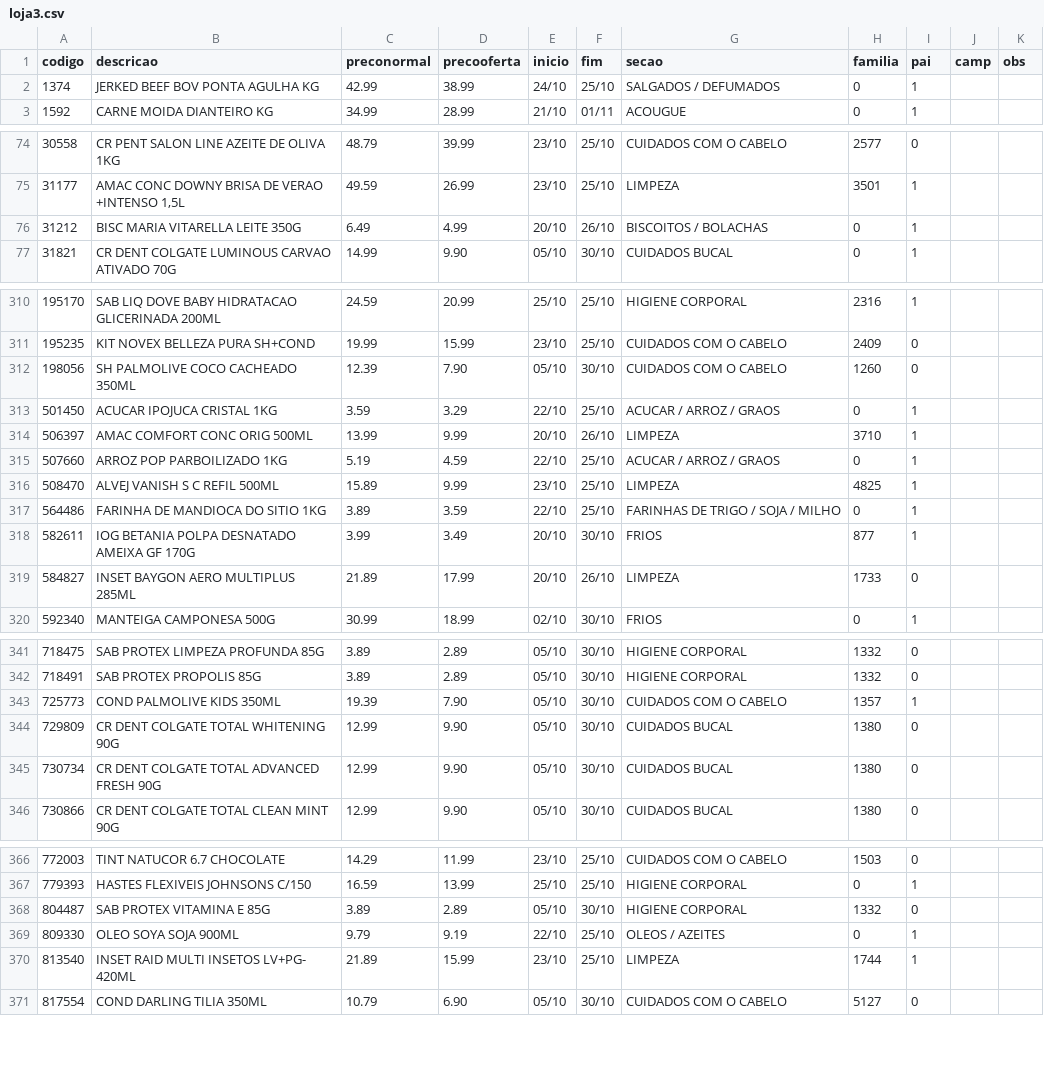
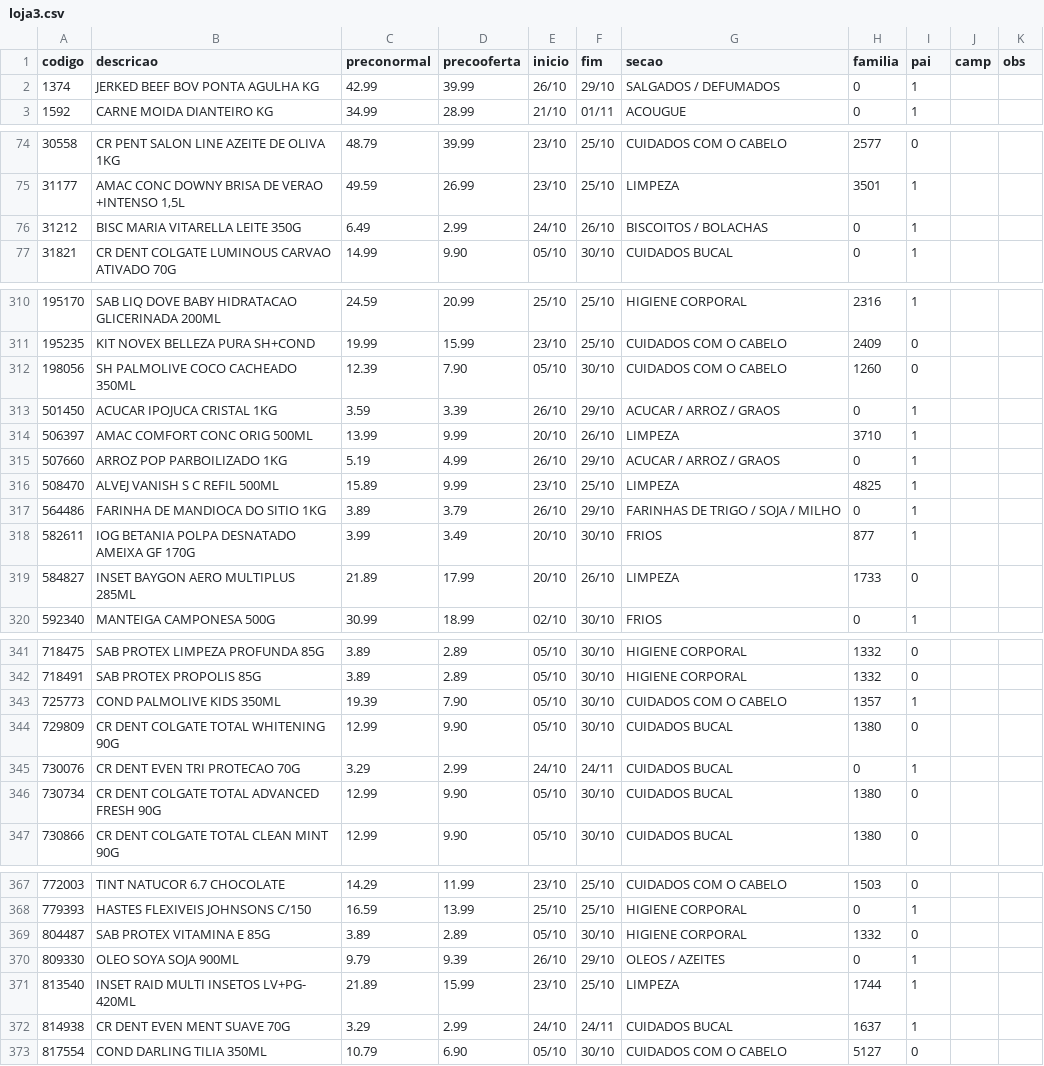
Before and after one commit to luciano504/placas, a CSV file: data/loja3.csv, drawn as a sheet; only a part is shown, gaps mark what is left out; the diff covers the shown part only.

```diff
--- a/data/loja3.csv
+++ b/data/loja3.csv
@@ -1,3 +1,3 @@
 codigo,descricao,preconormal,precooferta,inicio,fim,secao,familia,pai,camp,obs
-1374,JERKED BEEF BOV PONTA AGULHA KG,42.99,38.99,24/10,25/10,SALGADOS / DEFUMADOS,0,1,,
+1374,JERKED BEEF BOV PONTA AGULHA KG,42.99,39.99,26/10,29/10,SALGADOS / DEFUMADOS,0,1,,
 1592,CARNE MOIDA DIANTEIRO KG,34.99,28.99,21/10,01/11,ACOUGUE,0,1,,
@@ -75,3 +75,3 @@ codigo,descricao,preconormal,precooferta,inicio,fim,secao,familia,pai,camp,obs
 31177,"AMAC CONC DOWNY BRISA DE VERAO +INTENSO 1,5L",49.59,26.99,23/10,25/10,LIMPEZA,3501,1,,
-31212,BISC MARIA VITARELLA LEITE 350G,6.49,4.99,20/10,26/10,BISCOITOS / BOLACHAS,0,1,,
+31212,BISC MARIA VITARELLA LEITE 350G,6.49,2.99,24/10,26/10,BISCOITOS / BOLACHAS,0,1,,
 31821,CR DENT COLGATE LUMINOUS CARVAO ATIVADO 70G,14.99,9.90,05/10,30/10,CUIDADOS BUCAL,0,1,,
@@ -312,7 +312,7 @@ codigo,descricao,preconormal,precooferta,inicio,fim,secao,familia,pai,camp,obs
 198056,SH PALMOLIVE COCO CACHEADO 350ML,12.39,7.90,05/10,30/10,CUIDADOS COM O CABELO,1260,0,,
-501450,ACUCAR IPOJUCA CRISTAL 1KG,3.59,3.29,22/10,25/10,ACUCAR / ARROZ / GRAOS,0,1,,
+501450,ACUCAR IPOJUCA CRISTAL 1KG,3.59,3.39,26/10,29/10,ACUCAR / ARROZ / GRAOS,0,1,,
 506397,AMAC COMFORT CONC ORIG 500ML,13.99,9.99,20/10,26/10,LIMPEZA,3710,1,,
-507660,ARROZ POP PARBOILIZADO 1KG,5.19,4.59,22/10,25/10,ACUCAR / ARROZ / GRAOS,0,1,,
+507660,ARROZ POP PARBOILIZADO 1KG,5.19,4.99,26/10,29/10,ACUCAR / ARROZ / GRAOS,0,1,,
 508470,ALVEJ VANISH S C REFIL 500ML,15.89,9.99,23/10,25/10,LIMPEZA,4825,1,,
-564486,FARINHA DE MANDIOCA DO SITIO 1KG,3.89,3.59,22/10,25/10,FARINHAS DE TRIGO / SOJA / MILHO,0,1,,
+564486,FARINHA DE MANDIOCA DO SITIO 1KG,3.89,3.79,26/10,29/10,FARINHAS DE TRIGO / SOJA / MILHO,0,1,,
 582611,IOG BETANIA POLPA DESNATADO AMEIXA GF 170G,3.99,3.49,20/10,30/10,FRIOS,877,1,,
@@ -344,2 +344,3 @@ codigo,descricao,preconormal,precooferta,inicio,fim,secao,familia,pai,camp,obs
 729809,CR DENT COLGATE TOTAL WHITENING 90G,12.99,9.90,05/10,30/10,CUIDADOS BUCAL,1380,0,,
+730076,CR DENT EVEN TRI PROTECAO 70G,3.29,2.99,24/10,24/11,CUIDADOS BUCAL,0,1,,
 730734,CR DENT COLGATE TOTAL ADVANCED FRESH 90G,12.99,9.90,05/10,30/10,CUIDADOS BUCAL,1380,0,,
@@ -368,4 +369,5 @@ codigo,descricao,preconormal,precooferta,inicio,fim,secao,familia,pai,camp,obs
 804487,SAB PROTEX VITAMINA E 85G,3.89,2.89,05/10,30/10,HIGIENE CORPORAL,1332,0,,
-809330,OLEO SOYA SOJA 900ML,9.79,9.19,22/10,25/10,OLEOS / AZEITES,0,1,,
+809330,OLEO SOYA SOJA 900ML,9.79,9.39,26/10,29/10,OLEOS / AZEITES,0,1,,
 813540,INSET RAID MULTI INSETOS LV+PG- 420ML,21.89,15.99,23/10,25/10,LIMPEZA,1744,1,,
+814938,CR DENT EVEN MENT SUAVE 70G,3.29,2.99,24/10,24/11,CUIDADOS BUCAL,1637,1,,
 817554,COND DARLING TILIA 350ML,10.79,6.90,05/10,30/10,CUIDADOS COM O CABELO,5127,0,,
```
Also changed, not shown: 6 edited cells elsewhere in this file, data/loja1.csv, data/loja2.csv, 5 other files.
